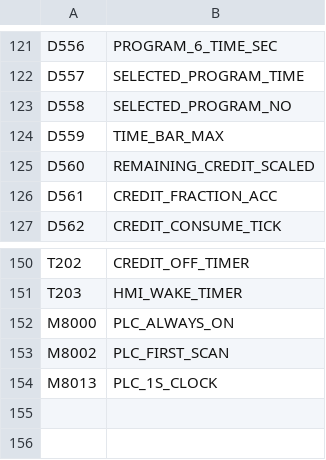
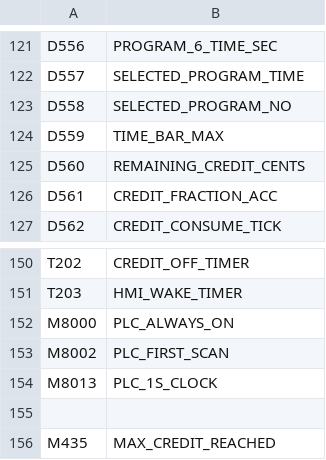
Before and after one commit to RobertRupa/PLC_HMI_PITSTART, a CSV file: plc/DEVICE_COMMENTS.csv, drawn as a sheet; only a part is shown, gaps mark what is left out.

Commit message:
Update device comments V1.5.0

```diff
--- a/plc/DEVICE_COMMENTS.csv
+++ b/plc/DEVICE_COMMENTS.csv
@@ -124,3 +124,3 @@ D558,SELECTED_PROGRAM_NO
 D559,TIME_BAR_MAX
-D560,REMAINING_CREDIT_SCALED
+D560,REMAINING_CREDIT_CENTS
 D561,CREDIT_FRACTION_ACC
@@ -154 +154,3 @@ M8002,PLC_FIRST_SCAN
 M8013,PLC_1S_CLOCK
+
+M435,MAX_CREDIT_REACHED
```
